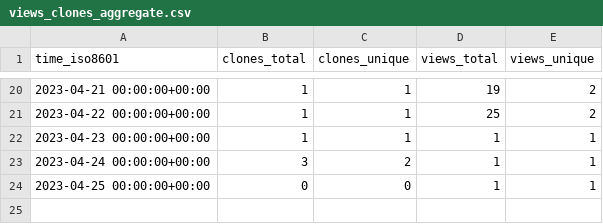
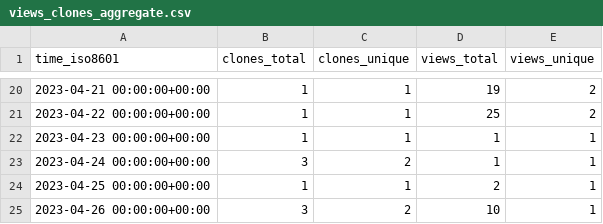
Before and after one commit to HowHowTech/OralMotorExercises, a CSV file: HowHowTech/OralMotorExercises/ghrs-data/views_clones_aggregate.csv, drawn as a sheet; only a part is shown, gaps mark what is left out.

```diff
--- a/HowHowTech/OralMotorExercises/ghrs-data/views_clones_aggregate.csv
+++ b/HowHowTech/OralMotorExercises/ghrs-data/views_clones_aggregate.csv
@@ -23,2 +23,3 @@ time_iso8601,clones_total,clones_unique,views_total,views_unique
 2023-04-24 00:00:00+00:00,3,2,1,1
-2023-04-25 00:00:00+00:00,0,0,1,1
+2023-04-25 00:00:00+00:00,1,1,2,1
+2023-04-26 00:00:00+00:00,3,2,10,1
```
Also changed, not shown: 1 other file.
